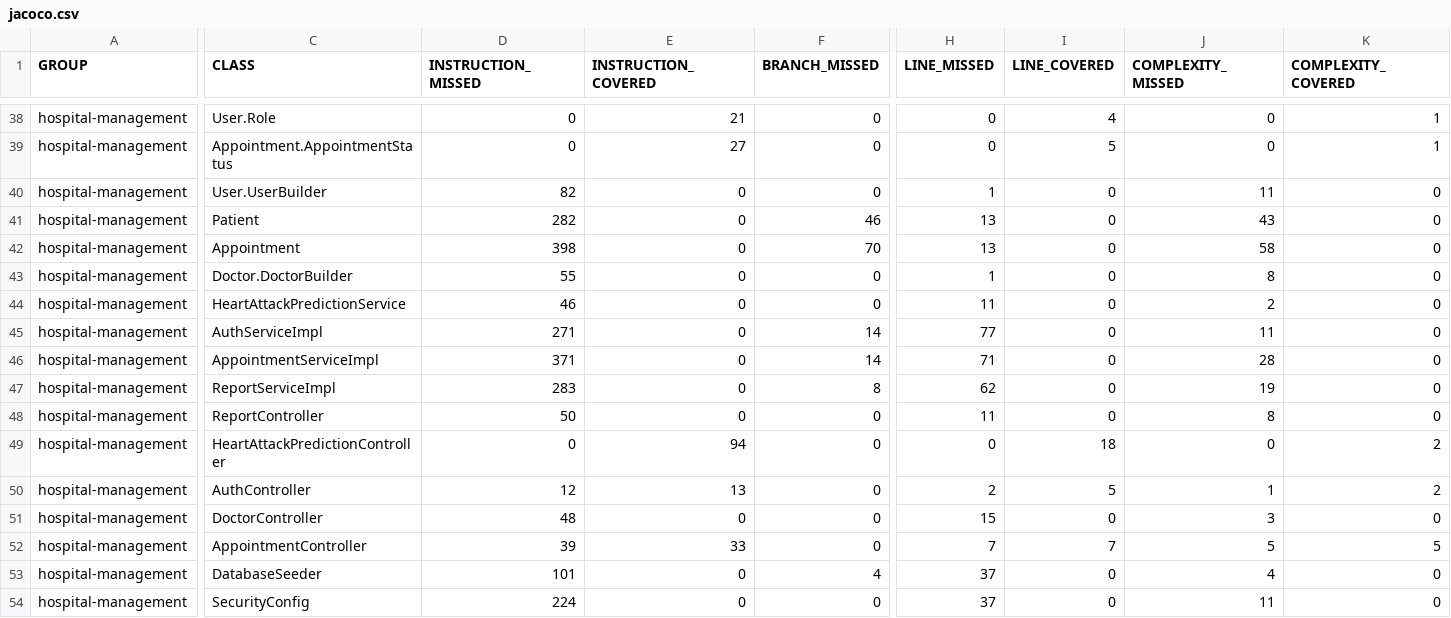
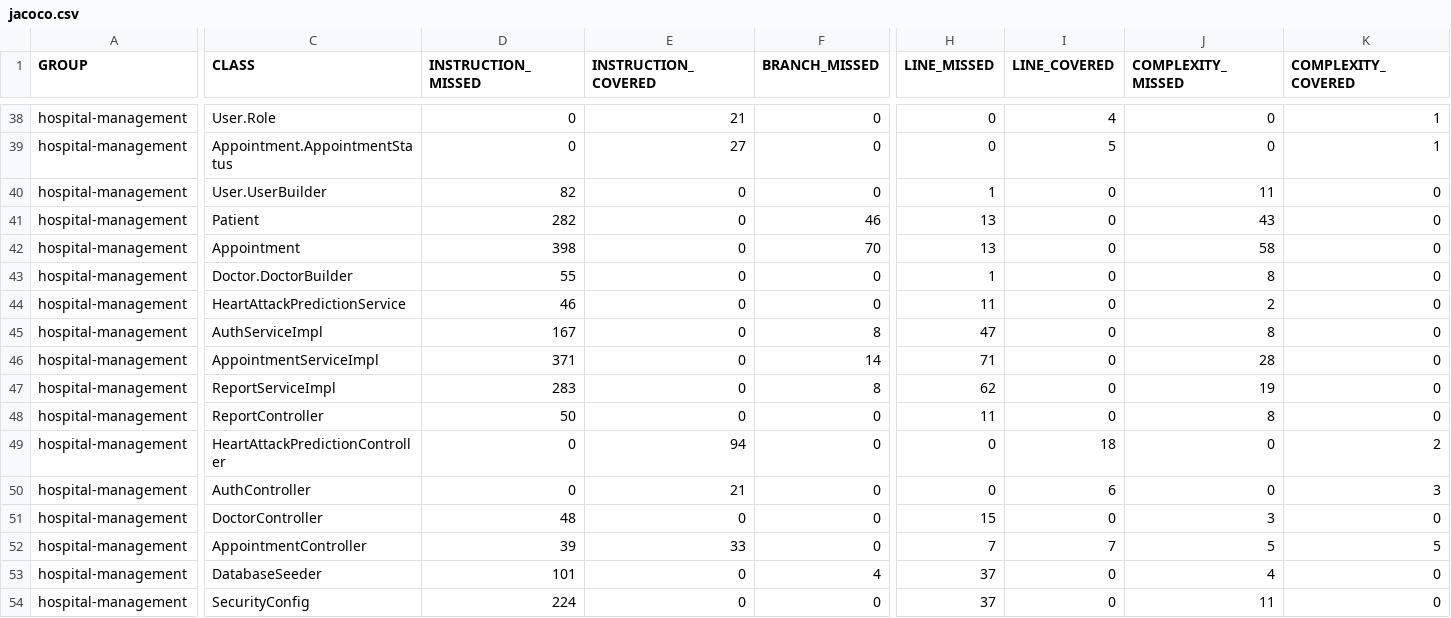
Before and after one commit to Amanve77/SPE_HeartAttack, a CSV file: microservices/backend/target/site/jacoco/jacoco.csv, drawn as a sheet; only a part is shown, gaps mark what is left out; the diff covers the shown part only; the diff names each change by its address in the sheet, - before the commit and + after, or states it on an @@ line.

```diff
--- a/microservices/backend/target/site/jacoco/jacoco.csv
+++ b/microservices/backend/target/site/jacoco/jacoco.csv
-D45 (INSTRUCTION_MISSED): 271
+D45 (INSTRUCTION_MISSED): 167
-F45 (BRANCH_MISSED): 14
+F45 (BRANCH_MISSED): 8
-H45 (LINE_MISSED): 77
+H45 (LINE_MISSED): 47
-J45 (COMPLEXITY_MISSED): 11
+J45 (COMPLEXITY_MISSED): 8
-D50 (INSTRUCTION_MISSED): 12
+D50 (INSTRUCTION_MISSED): 0
-E50 (INSTRUCTION_COVERED): 13
+E50 (INSTRUCTION_COVERED): 21
-H50 (LINE_MISSED): 2
+H50 (LINE_MISSED): 0
-I50 (LINE_COVERED): 5
+I50 (LINE_COVERED): 6
-J50 (COMPLEXITY_MISSED): 1
+J50 (COMPLEXITY_MISSED): 0
-K50 (COMPLEXITY_COVERED): 2
+K50 (COMPLEXITY_COVERED): 3
```
Also changed, not shown: 2 edited cells elsewhere in this file, 24 other files.
